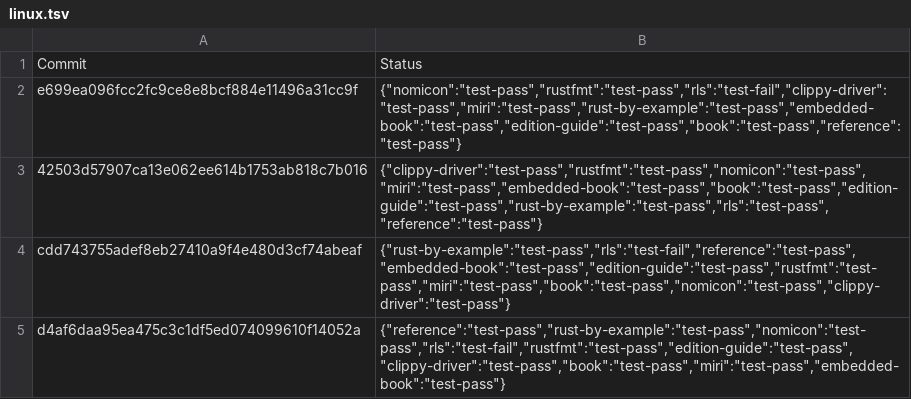
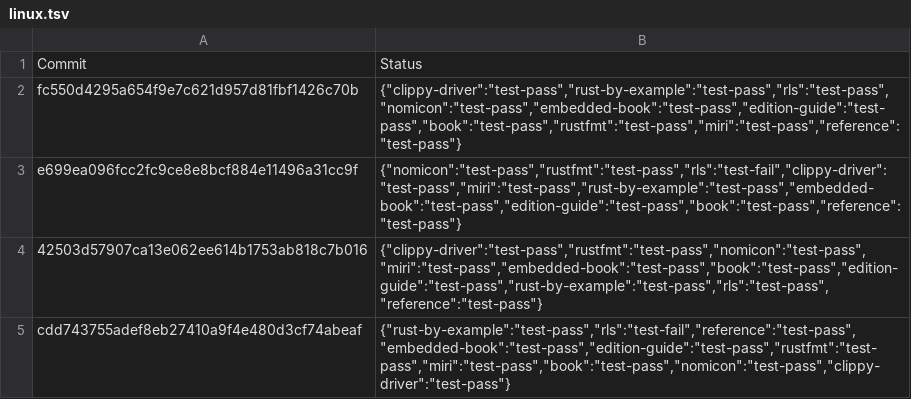
Before and after one commit to alexcrichton/rust-toolstate, a TSV file: history/linux.tsv, drawn as a sheet; only a part is shown; the shorter side is filled out with more unchanged rows; the diff names each change by its address in the sheet, - before the commit and + after, or states it on an @@ line.

Commit message:
(linux CI update)

```diff
--- a/history/linux.tsv
+++ b/history/linux.tsv
+row 2: fc550d4295a654f9e7c621d957d81fbf1426c70b | {"clippy-driver":"test-pass","rust-by-example":"test-pass","rls":"test-pass","nomicon":"test-pass","embedded-book":"test-pass","edition-guide":"test-pass","book":"test-pass","rustfmt":"test-pass","miri":"test-pass","reference":"test-pass"}
```
